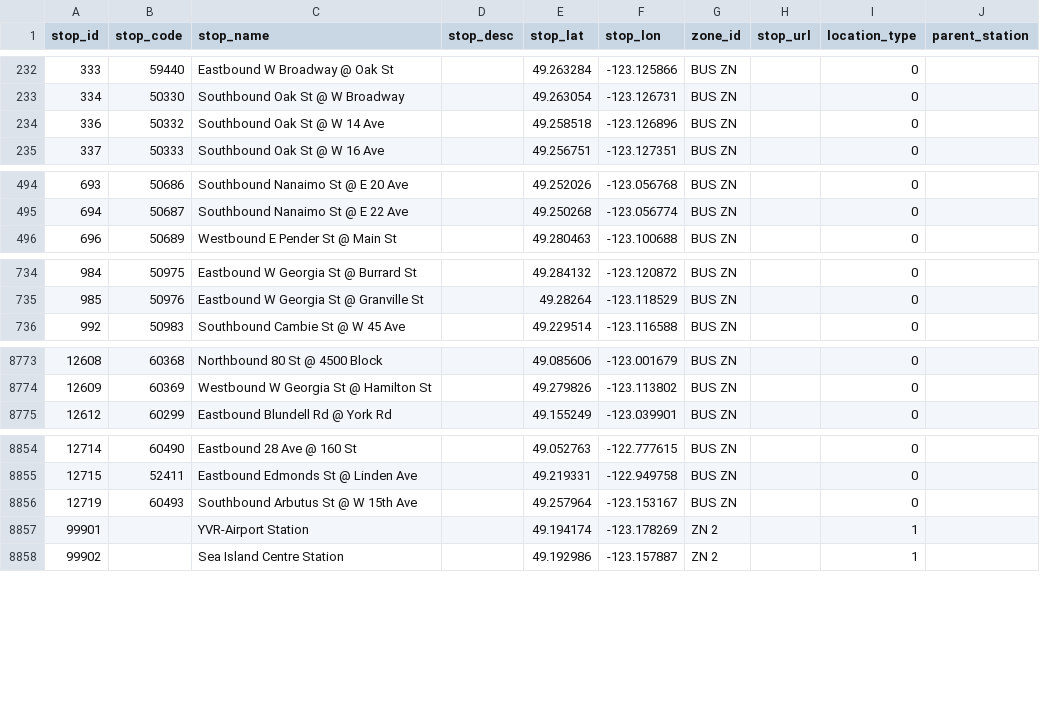
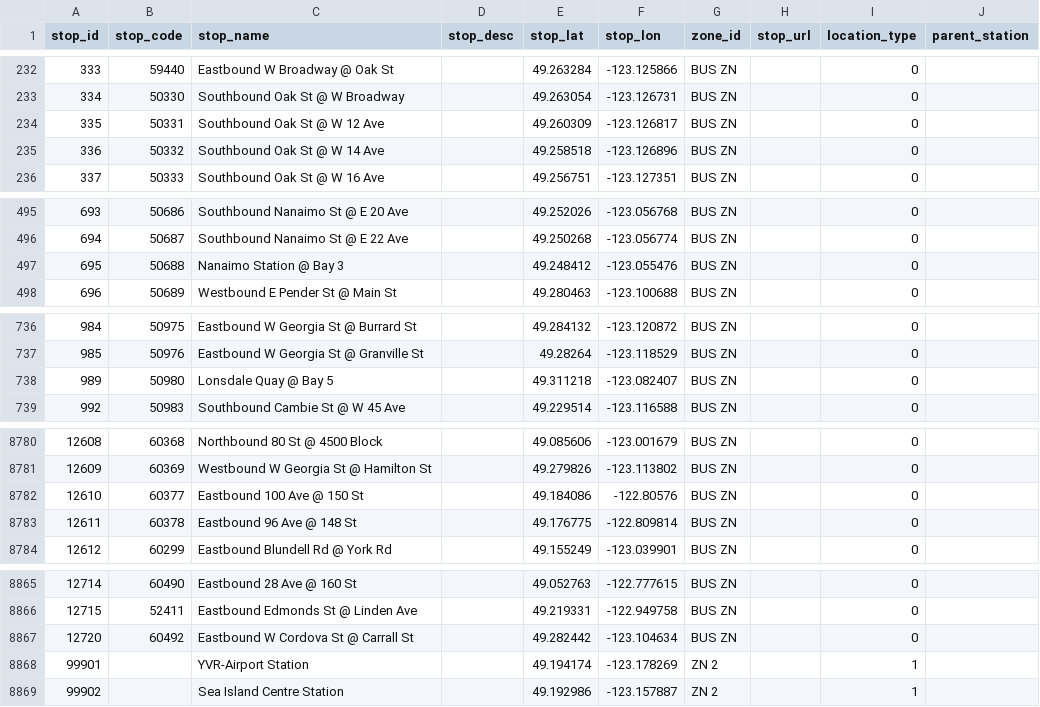
Before and after one commit to carsonyl/translink-derived-datasets, a CSV file: datasets/stops.csv, drawn as a sheet; only a part is shown, gaps mark what is left out; removed rows and columns are numbered as before the commit, all else as after; the diff covers the shown part only; the diff names each change by its address in the sheet, - before the commit and + after, or states it on an @@ line.

Commit message:
Stops 2020-06-19.

```diff
--- a/datasets/stops.csv
+++ b/datasets/stops.csv
+row 234: 335 | 50331 | Southbound Oak St @ W 12 Ave |  | 49.260309 | -123.126817 | BUS ZN |  | 0
+row 497: 695 | 50688 | Nanaimo Station @ Bay 3 |  | 49.248412 | -123.055476 | BUS ZN |  | 0
+row 738: 989 | 50980 | Lonsdale Quay @ Bay 5 |  | 49.311218 | -123.082407 | BUS ZN |  | 0
+row 8782: 12610 | 60377 | Eastbound 100 Ave @ 150 St |  | 49.184086 | -122.80576 | BUS ZN |  | 0
+row 8783: 12611 | 60378 | Eastbound 96 Ave @ 148 St |  | 49.176775 | -122.809814 | BUS ZN |  | 0
-row 8856: 12719 | 60493 | Southbound Arbutus St @ W 15th Ave |  | 49.257964 | -123.153167 | BUS ZN |  | 0
+row 8867: 12720 | 60492 | Eastbound W Cordova St @ Carrall St |  | 49.282442 | -123.104634 | BUS ZN |  | 0
```
Also changed, not shown: 7 added rows, 1 removed row and 2 edited cells elsewhere in this file, 1 other file.
